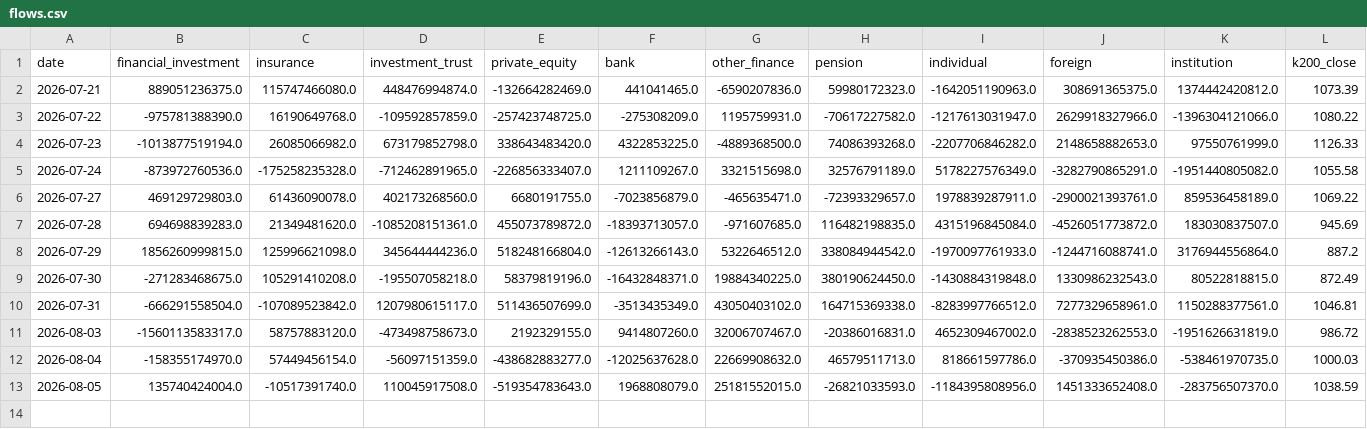
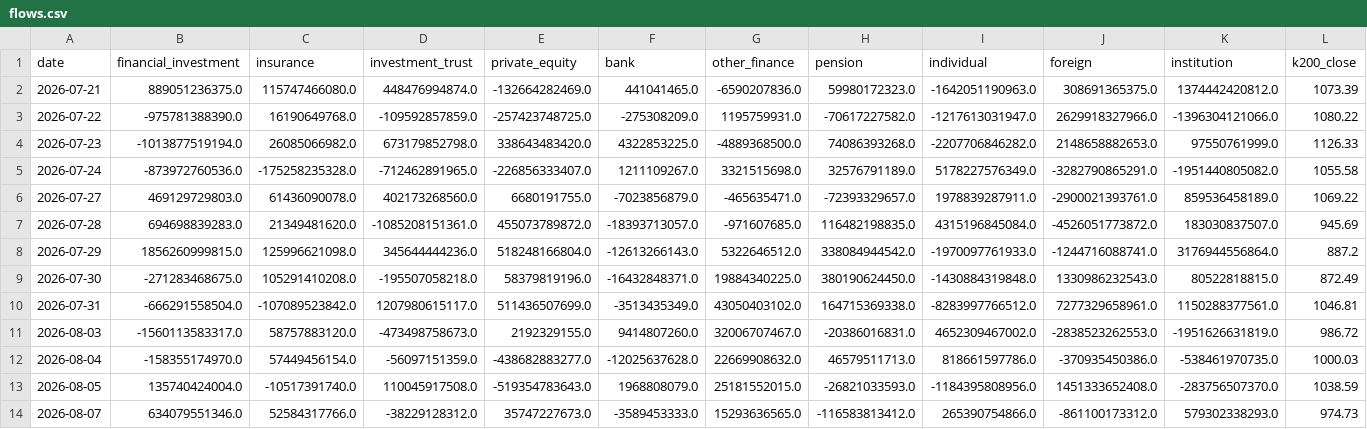
Before and after one commit to john1313-source/market-flow-tracker, a CSV file: data/flows.csv, drawn as a sheet; only a part is shown; rows hold the shown columns only; the diff names each change by its address in the sheet, - before the commit and + after, or states it on an @@ line.

```diff
--- a/data/flows.csv
+++ b/data/flows.csv
+row 14: 2026-08-07 | 634079551346.0 | 52584317766.0 | -38229128312.0 | 35747227673.0 | -3589453333.0 | 15293636565.0 | -116583813412.0 | 265390754866.0 | -861100173312.0 | 579302338293.0 | 974.73
```
Also changed, not shown: docs/data/flows.csv.
